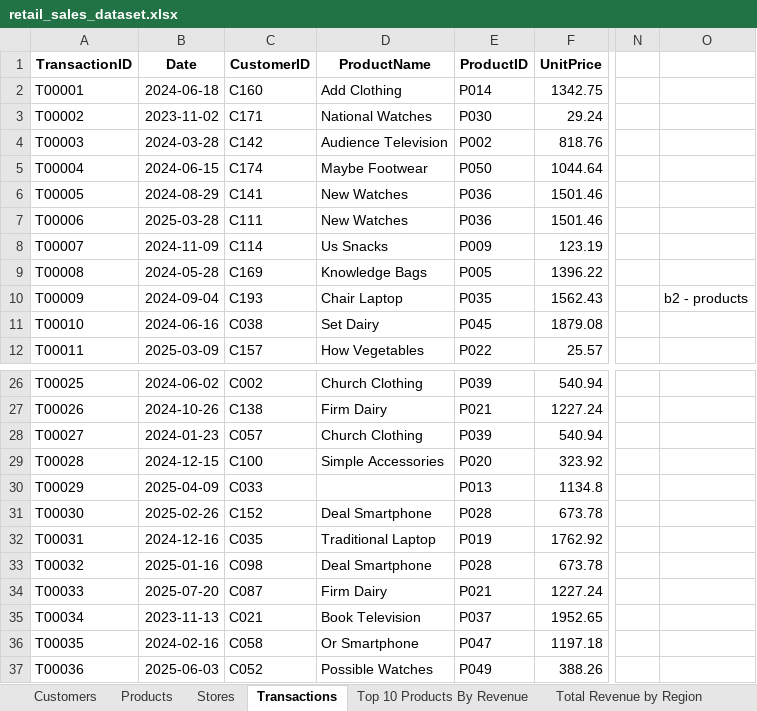
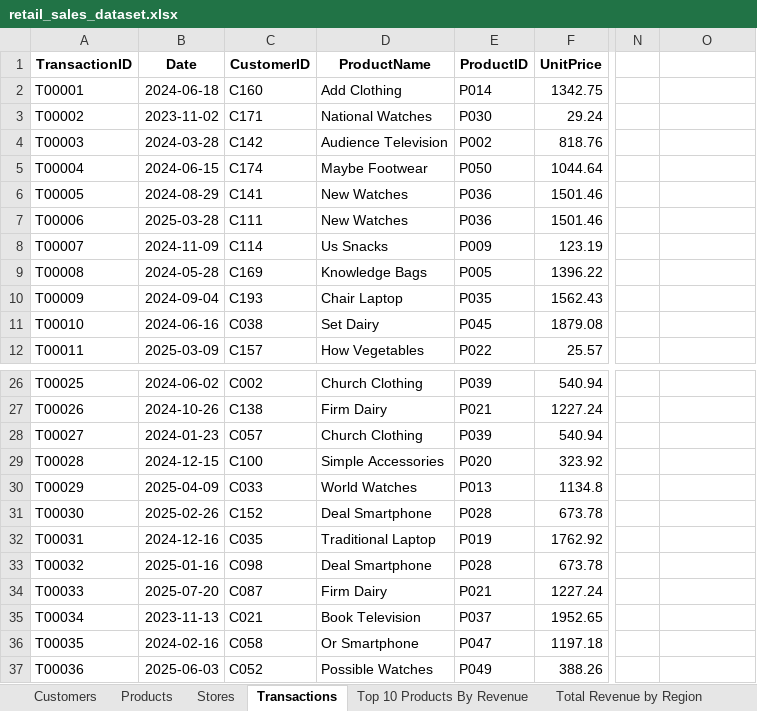
Before and after one commit to itsanas121/Retail-Sales-Analysis-2023-2025, an Excel workbook: Excel/retail_sales_dataset.xlsx, sheet Transactions, drawn as a sheet; only a part is shown, gaps mark what is left out; values as stored, in another font and other column widths than the file's, no borders; the diff names each change by its address in the sheet, - before the commit and + after, or states it on an @@ line.

Commit message:
Add files via upload

```diff
--- a/Excel/retail_sales_dataset.xlsx (sheet Transactions)
+++ b/Excel/retail_sales_dataset.xlsx (sheet Transactions)
-O10: b2 - products
+O10: (empty)
-D30 (ProductName): (empty)
+D30 (ProductName): World Watches
```
